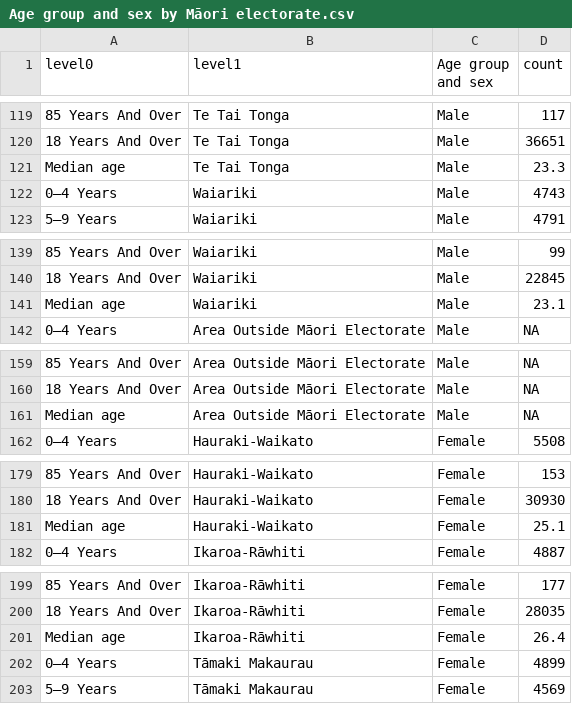
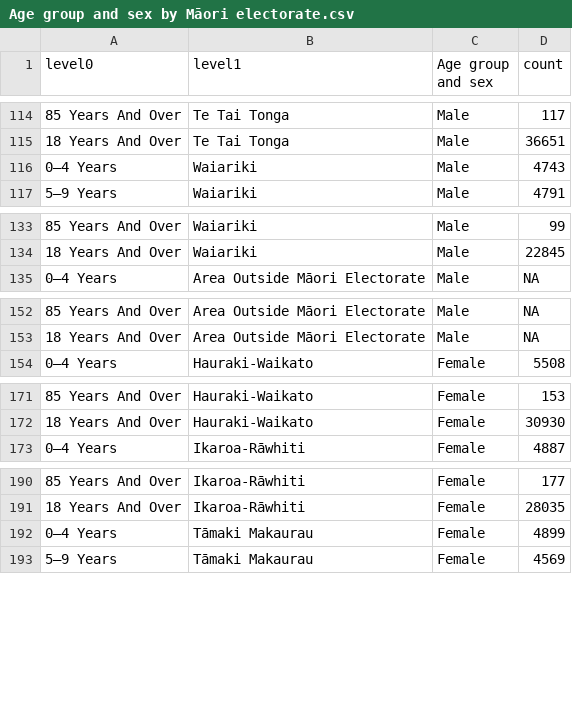
Before and after one commit to jmarshallnz/electorates, a CSV file: csv/Age group and sex by Māori electorate.csv, drawn as a sheet; only a part is shown, gaps mark what is left out; the diff covers the shown part only.

```diff
--- a/csv/Age group and sex by Māori electorate.csv
+++ b/csv/Age group and sex by Māori electorate.csv
@@ -120,3 +115,2 @@
 "18 Years And Over","Te Tai Tonga","Male",36651
-"Median age","Te Tai Tonga","Male",23.3
 "0–4 Years","Waiariki","Male",4743
@@ -140,3 +134,2 @@
 "18 Years And Over","Waiariki","Male",22845
-"Median age","Waiariki","Male",23.1
 "0–4 Years","Area Outside Māori Electorate","Male",NA
@@ -160,3 +153,2 @@
 "18 Years And Over","Area Outside Māori Electorate","Male",NA
-"Median age","Area Outside Māori Electorate","Male",NA
 "0–4 Years","Hauraki-Waikato","Female",5508
@@ -180,3 +172,2 @@
 "18 Years And Over","Hauraki-Waikato","Female",30930
-"Median age","Hauraki-Waikato","Female",25.1
 "0–4 Years","Ikaroa-Rāwhiti","Female",4887
@@ -200,3 +191,2 @@
 "18 Years And Over","Ikaroa-Rāwhiti","Female",28035
-"Median age","Ikaroa-Rāwhiti","Female",26.4
 "0–4 Years","Tāmaki Makaurau","Female",4899
```
Also changed, not shown: 11 removed rows elsewhere in this file, csv/Total household income(1) by general electorate.csv, 4 other files.
